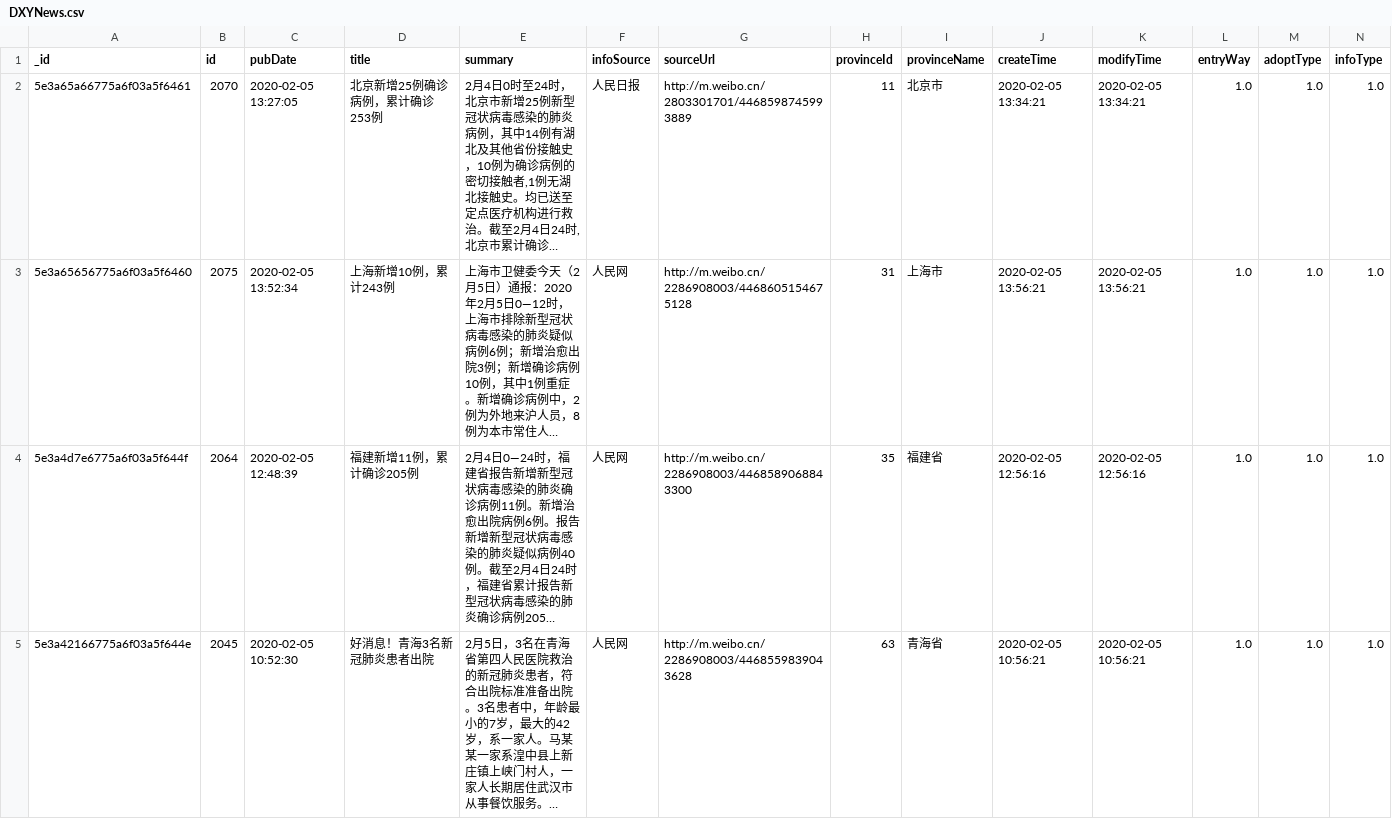
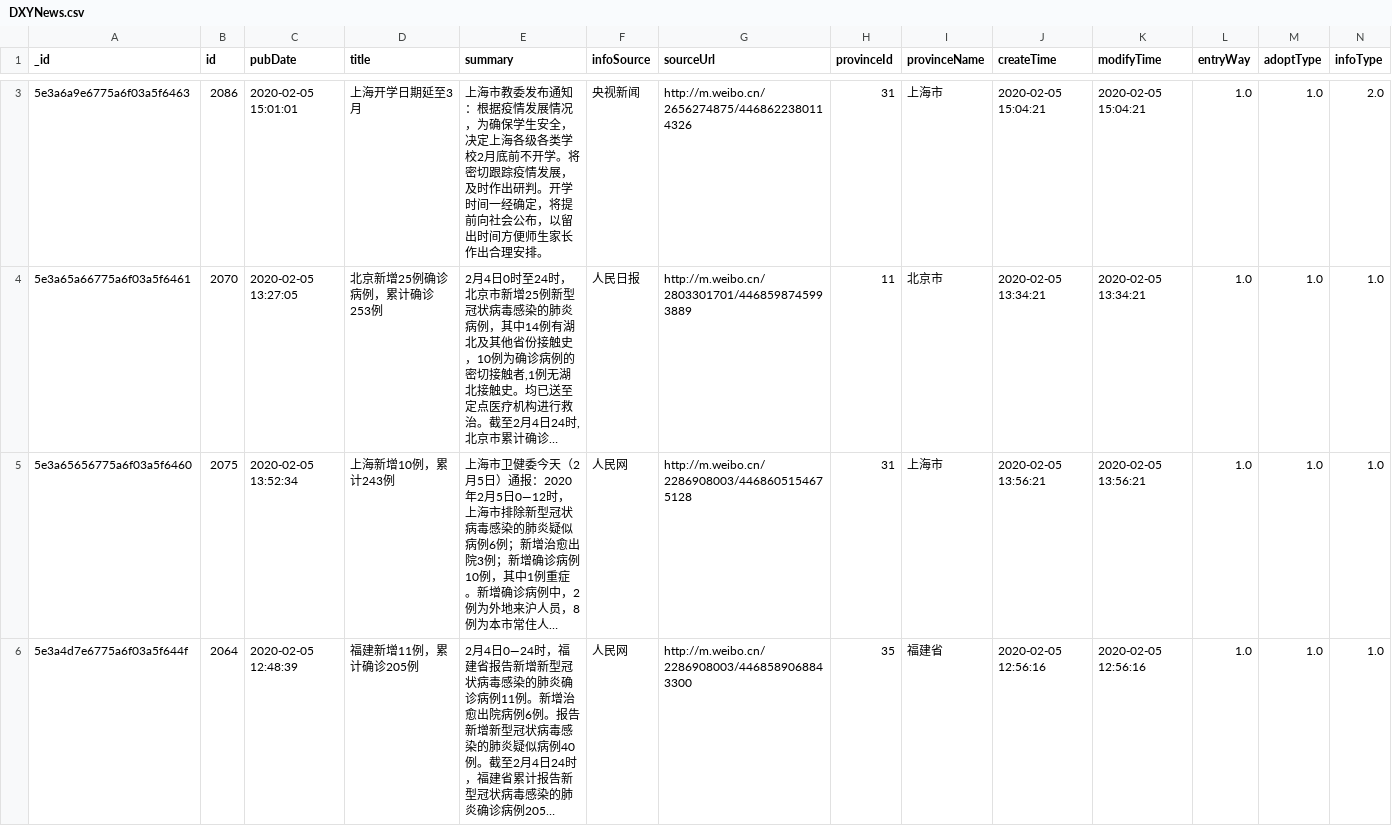
Before and after one commit to BlankerL/DXY-COVID-19-Data, a CSV file: DXYNews.csv, drawn as a sheet; only a part is shown, gaps mark what is left out; the shorter side is filled out with more unchanged rows; long unchanged cells end in …; rows hold the shown columns only; the diff covers the shown part only; the diff names each change by its address in the sheet, - before the commit and + after, or states it on an @@ line.

```diff
--- a/DXYNews.csv
+++ b/DXYNews.csv
+row 3: 5e3a6a9e6775a6f03a5f6463 | 2086 | 2020-02-05 15:01:01 | 上海开学日期延至3月 | 上海市教委发布通知：根据疫情发展情况，为确保学生安全，决定上海各级各类学校2月底前不开学。将密切跟踪疫情发展，及时作出研判。开学时间一经确定，将提前向社会公布，以留出时间方便师生家长作出合理安排。 | 央视新闻 | http://m.weibo.cn/2656274875/4468622380114326 | 31 | 上海市 | 2020-02-05 15:04:21 | 2020-02-05 15:04:21 | 1.0 | 1.0 | 2.0
```
Also changed, not shown: 1 added row elsewhere in this file, DXYOverall.csv, 1 other file.
